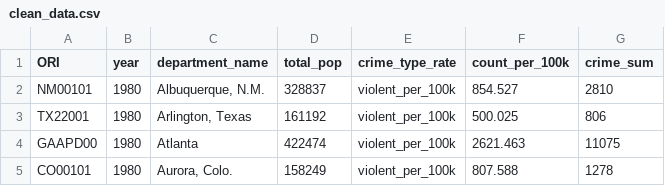
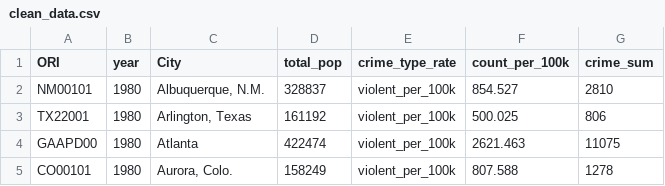
Before and after one commit to UBC-MDS/Crime_population, a CSV file: data/clean_data.csv, drawn as a sheet; only a part is shown.

Commit message:
updated column names

```diff
--- a/data/clean_data.csv
+++ b/data/clean_data.csv
@@ -1,2 +1,2 @@
-ORI,year,department_name,total_pop,crime_type_rate,count_per_100k,crime_sum
+ORI,year,City,total_pop,crime_type_rate,count_per_100k,crime_sum
 NM00101,1980,"Albuquerque, N.M.",328837,violent_per_100k,854.527,2810
```
